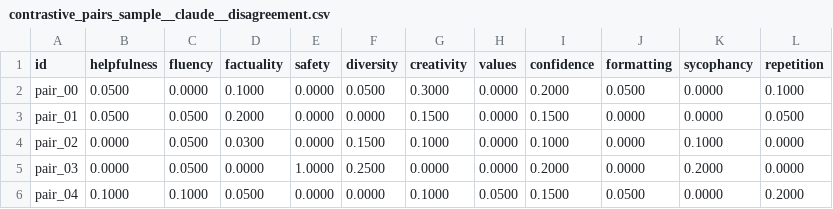
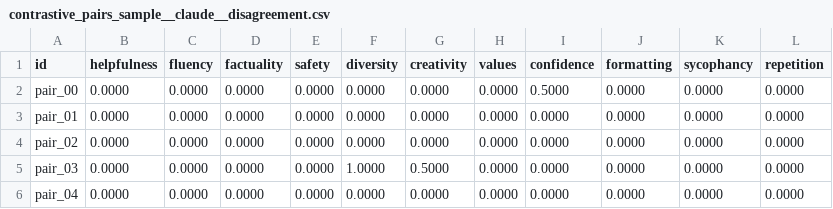
Before and after one commit to RachelFreedman/LoRe-BasisInterp, a CSV file: PRISM/interp/llm-judge/example_run_output/contrastive_pairs_sample__claude__disagreement.csv, drawn as a sheet; only a part is shown; the diff covers the shown part only.

```diff
--- a/PRISM/interp/llm-judge/example_run_output/contrastive_pairs_sample__claude__disagreement.csv
+++ b/PRISM/interp/llm-judge/example_run_output/contrastive_pairs_sample__claude__disagreement.csv
@@ -1,6 +1,6 @@
 id,helpfulness,fluency,factuality,safety,diversity,creativity,values,confidence,formatting,sycophancy,repetition
-pair_00,0.0500,0.0000,0.1000,0.0000,0.0500,0.3000,0.0000,0.2000,0.0500,0.0000,0.1000
-pair_01,0.0500,0.0500,0.2000,0.0000,0.0000,0.1500,0.0000,0.1500,0.0000,0.0000,0.0500
-pair_02,0.0000,0.0500,0.0300,0.0000,0.1500,0.1000,0.0000,0.1000,0.0000,0.1000,0.0000
-pair_03,0.0000,0.0500,0.0000,1.0000,0.2500,0.0000,0.0000,0.2000,0.0000,0.2000,0.0000
-pair_04,0.1000,0.1000,0.0500,0.0000,0.0000,0.1000,0.0500,0.1500,0.0500,0.0000,0.2000
+pair_00,0.0000,0.0000,0.0000,0.0000,0.0000,0.0000,0.0000,0.5000,0.0000,0.0000,0.0000
+pair_01,0.0000,0.0000,0.0000,0.0000,0.0000,0.0000,0.0000,0.0000,0.0000,0.0000,0.0000
+pair_02,0.0000,0.0000,0.0000,0.0000,0.0000,0.0000,0.0000,0.0000,0.0000,0.0000,0.0000
+pair_03,0.0000,0.0000,0.0000,0.0000,1.0000,0.5000,0.0000,0.0000,0.0000,0.0000,0.0000
+pair_04,0.0000,0.0000,0.0000,0.0000,0.0000,0.0000,0.0000,0.0000,0.0000,0.0000,0.0000
```
Also changed, not shown: 43 edited cells elsewhere in this file, PRISM/interp/llm-judge/example_run_output/contrastive_pairs_sample__chatgpt__disagreement.csv, PRISM/interp/llm-judge/example_run_output/contrastive_pairs_sample__chatgpt__judgments.csv, 24 other files.
